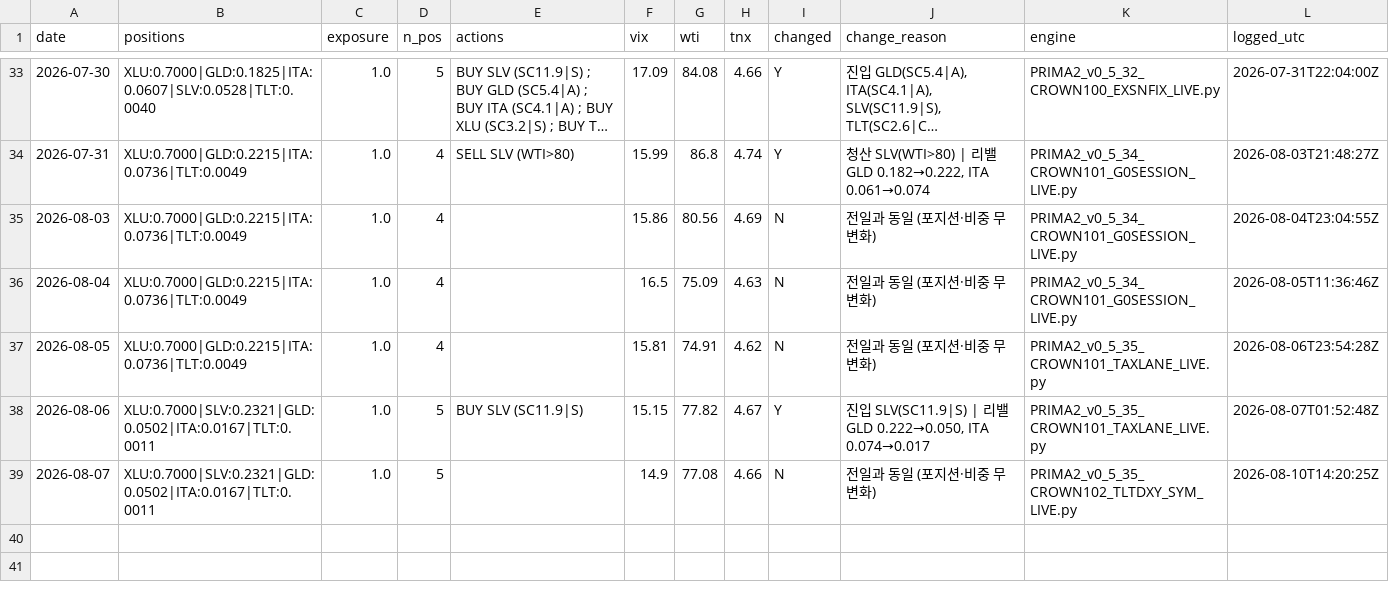
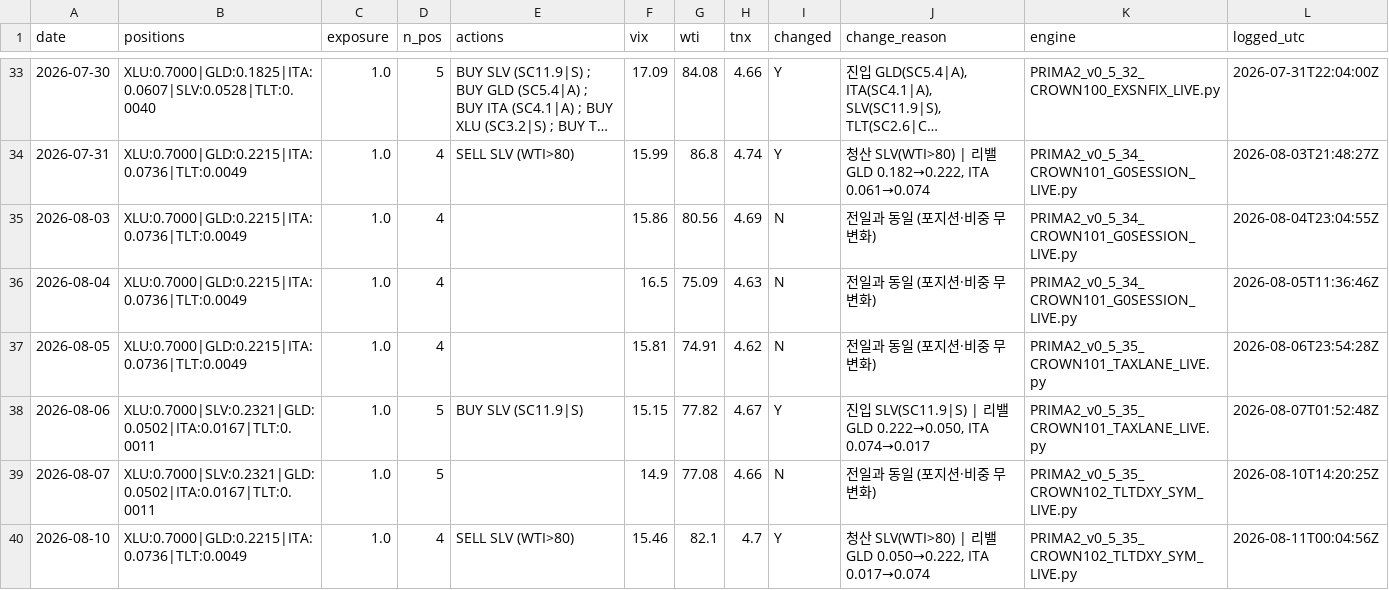
Before and after one commit to daifulee/argus-public-data, a CSV file: prima_daily_output.csv, drawn as a sheet; only a part is shown, gaps mark what is left out; long unchanged cells end in ….

Commit message:
🦅 Brief update: prima_daily_output.csv

```diff
--- a/prima_daily_output.csv
+++ b/prima_daily_output.csv
@@ -39 +39,2 @@ date,positions,exposure,n_pos,actions,vix,wti,tnx,changed,change_reason,engine,l
 2026-08-07,XLU:0.7000|SLV:0.2321|GLD:0.0502|ITA:0.0167|TLT:0.0011,1.0,5,,14.9,77.08,4.66,N,전일과 동일 (포지션·비중 무변화),PRIMA2_v0_5_35_CROWN102_TLTDXY_SYM_LIVE.py,2026-08-10T14:20:25Z
+2026-08-10,XLU:0.7000|GLD:0.2215|ITA:0.0736|TLT:0.0049,1.0,4,SELL SLV (WTI>80),15.46,82.1,4.7,Y,"청산 SLV(WTI>80) | 리밸 GLD 0.050→0.222, ITA 0.017→0.074",PRIMA2_v0_5_35_CROWN102_TLTDXY_SYM_LIVE.py,2026-08-11T00:04:56Z
```
